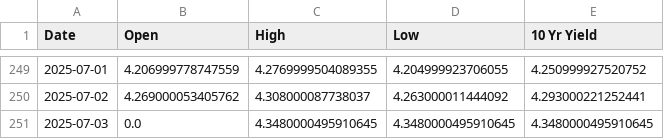
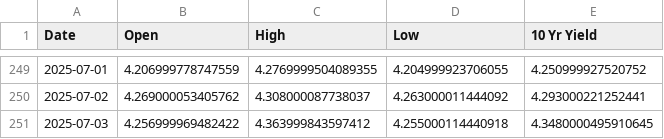
Before and after one commit to housetyler/yahoofinance_USTreasuryYeilds, a CSV file: 10yr_yield_history.csv, drawn as a sheet; only a part is shown, gaps mark what is left out.

```diff
--- a/10yr_yield_history.csv
+++ b/10yr_yield_history.csv
@@ -250,2 +250,2 @@ Date,Open,High,Low,10 Yr Yield
 2025-07-02,4.269000053405762,4.308000087738037,4.263000011444092,4.293000221252441
-2025-07-03,0.0,4.3480000495910645,4.3480000495910645,4.3480000495910645
+2025-07-03,4.256999969482422,4.363999843597412,4.255000114440918,4.3480000495910645
```
